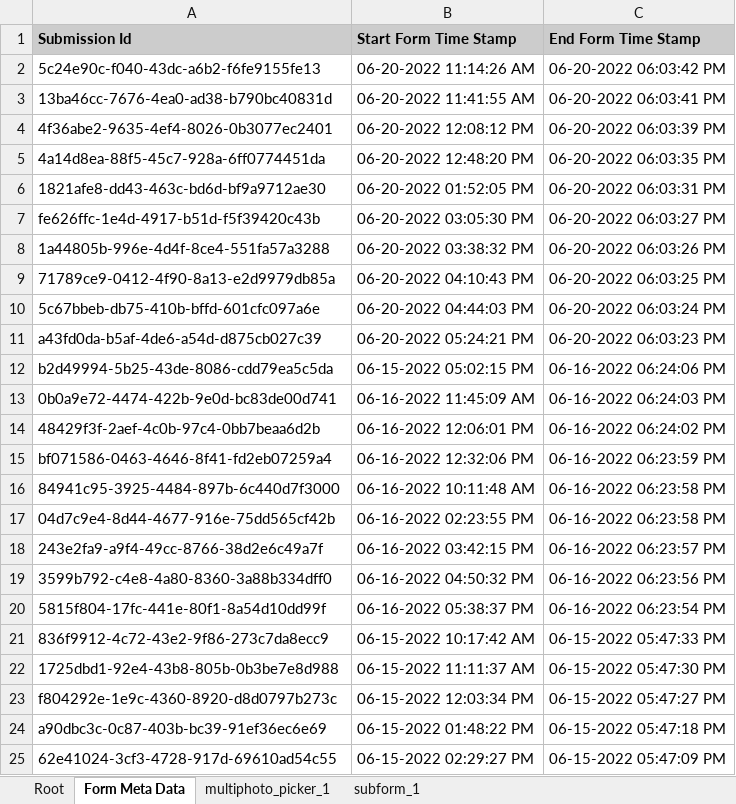
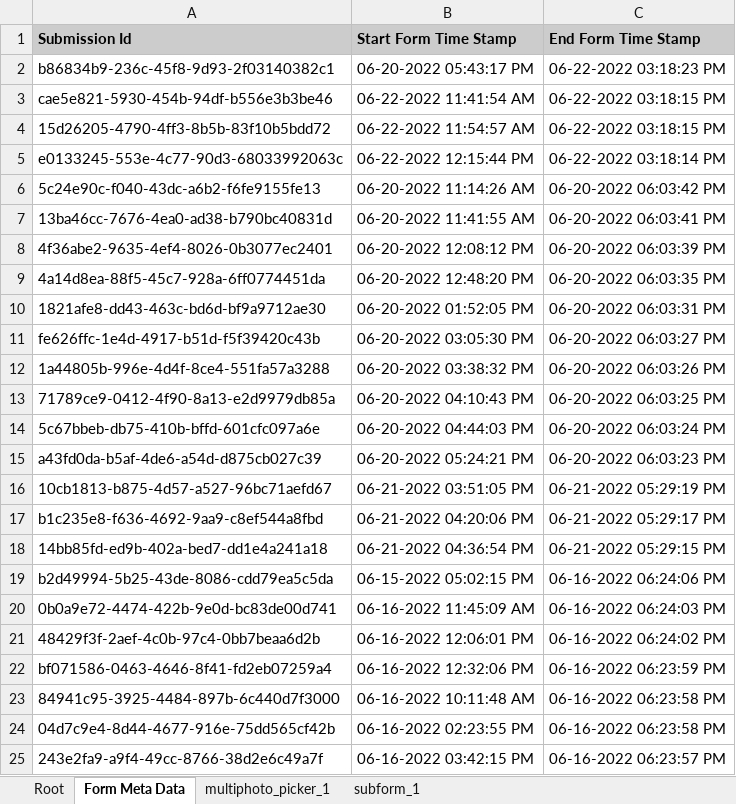
Before and after one commit to SCBI-ForestGEO/SCBImortality, an Excel workbook: raw_data/FFF_excel/SCBI Mortality 2022.xlsx, sheet Form Meta Data, drawn as a sheet; only a part is shown; the shorter side is filled out with more unchanged rows; values as stored, in another font and other column widths than the file's, no borders; the diff names each change by its address in the sheet, - before the commit and + after, or states it on an @@ line.

```diff
--- a/raw_data/FFF_excel/SCBI Mortality 2022.xlsx (sheet Form Meta Data)
+++ b/raw_data/FFF_excel/SCBI Mortality 2022.xlsx (sheet Form Meta Data)
+row 2: b86834b9-236c-45f8-9d93-2f03140382c1 | 06-20-2022 05:43:17 PM | 06-22-2022 03:18:23 PM
+row 3: cae5e821-5930-454b-94df-b556e3b3be46 | 06-22-2022 11:41:54 AM | 06-22-2022 03:18:15 PM
+row 4: 15d26205-4790-4ff3-8b5b-83f10b5bdd72 | 06-22-2022 11:54:57 AM | 06-22-2022 03:18:15 PM
+row 5: e0133245-553e-4c77-90d3-68033992063c | 06-22-2022 12:15:44 PM | 06-22-2022 03:18:14 PM
+row 16: 10cb1813-b875-4d57-a527-96bc71aefd67 | 06-21-2022 03:51:05 PM | 06-21-2022 05:29:19 PM
+row 17: b1c235e8-f636-4692-9aa9-c8ef544a8fbd | 06-21-2022 04:20:06 PM | 06-21-2022 05:29:17 PM
+row 18: 14bb85fd-ed9b-402a-bed7-dd1e4a241a18 | 06-21-2022 04:36:54 PM | 06-21-2022 05:29:15 PM
```
Also changed, not shown: sheet subform_1, sheet Root, sheet multiphoto_picker_1.
